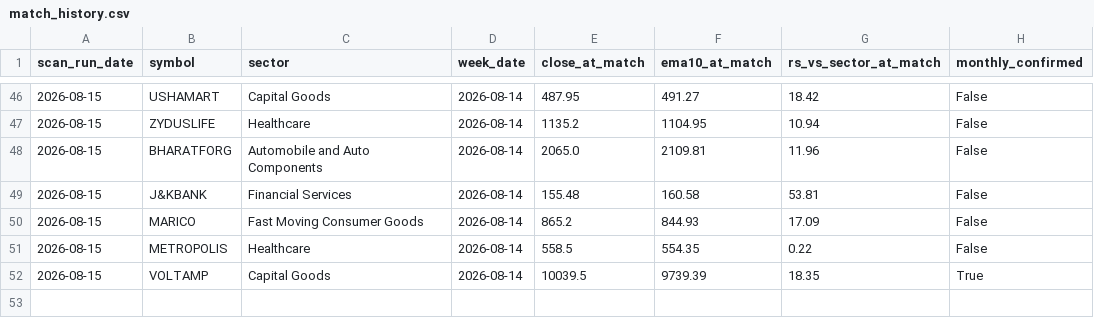
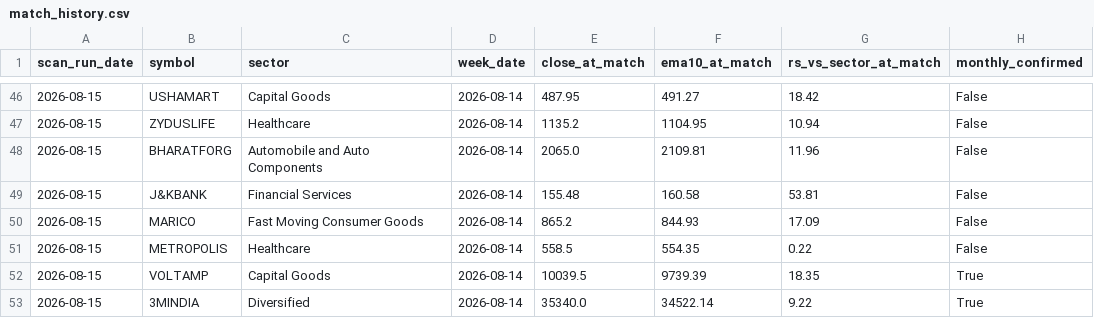
Before and after one commit to rapchikraju97-dot/ema_squeeze_base, a CSV file: match_history.csv, drawn as a sheet; only a part is shown, gaps mark what is left out.

Commit message:
Log matches 2026-08-15

```diff
--- a/match_history.csv
+++ b/match_history.csv
@@ -52 +52,2 @@ scan_run_date,symbol,sector,week_date,close_at_match,ema10_at_match,rs_vs_sector
 2026-08-15,VOLTAMP,Capital Goods,2026-08-14,10039.5,9739.39,18.35,True
+2026-08-15,3MINDIA,Diversified,2026-08-14,35340.0,34522.14,9.22,True
```
